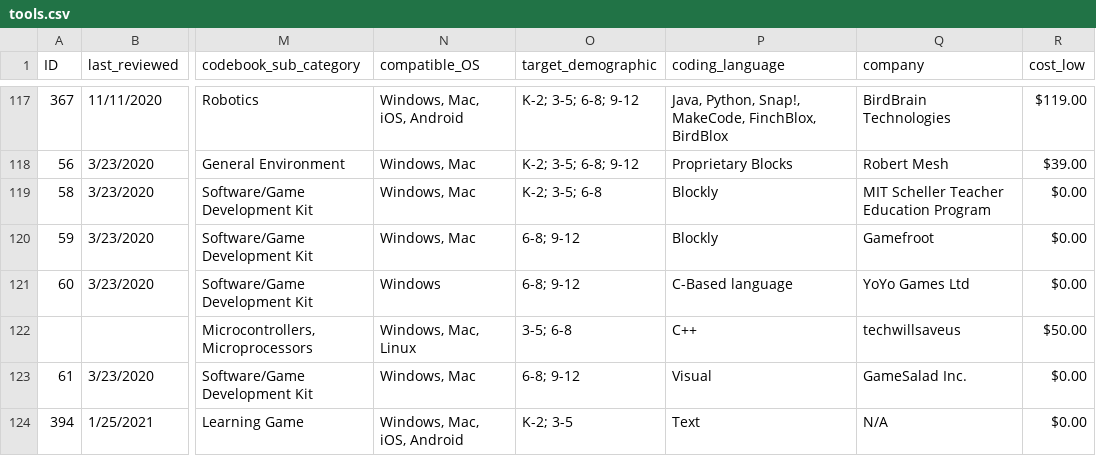
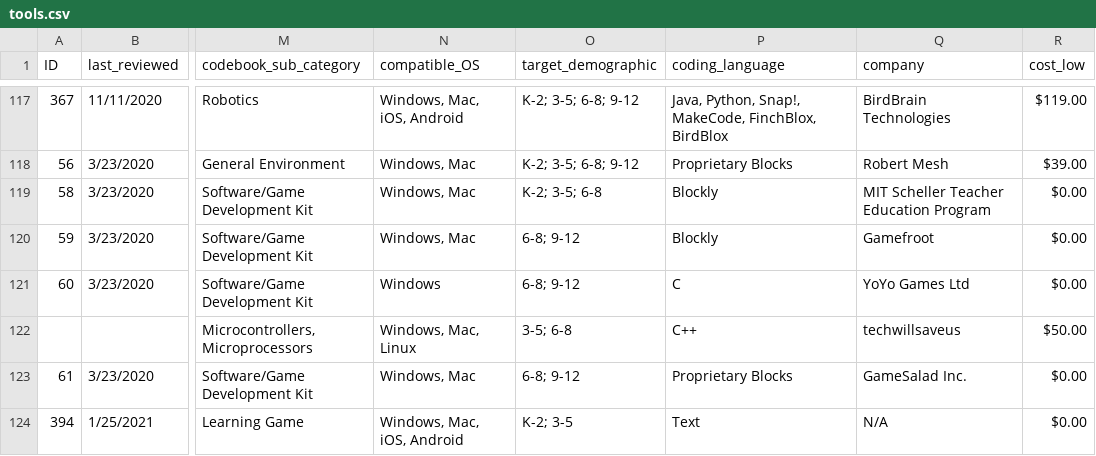
Before and after one commit to yauneyz/tech-tools, a CSV file: tools.csv, drawn as a sheet; only a part is shown, gaps mark what is left out; the diff covers the shown part only; the diff names each change by its address in the sheet, - before the commit and + after, or states it on an @@ line.

Commit message:
Modified some images, added debug
Former-commit-id: 1f46c94c901fefea7d03714fe07a849fc2f1a617

```diff
--- a/tools.csv
+++ b/tools.csv
-P121 (coding_language): C-Based language
+P121 (coding_language): C
-P123 (coding_language): Visual
+P123 (coding_language): Proprietary Blocks
```
Also changed, not shown: 1 added row, 1 removed row and 16 edited cells elsewhere in this file, 11 other files.
